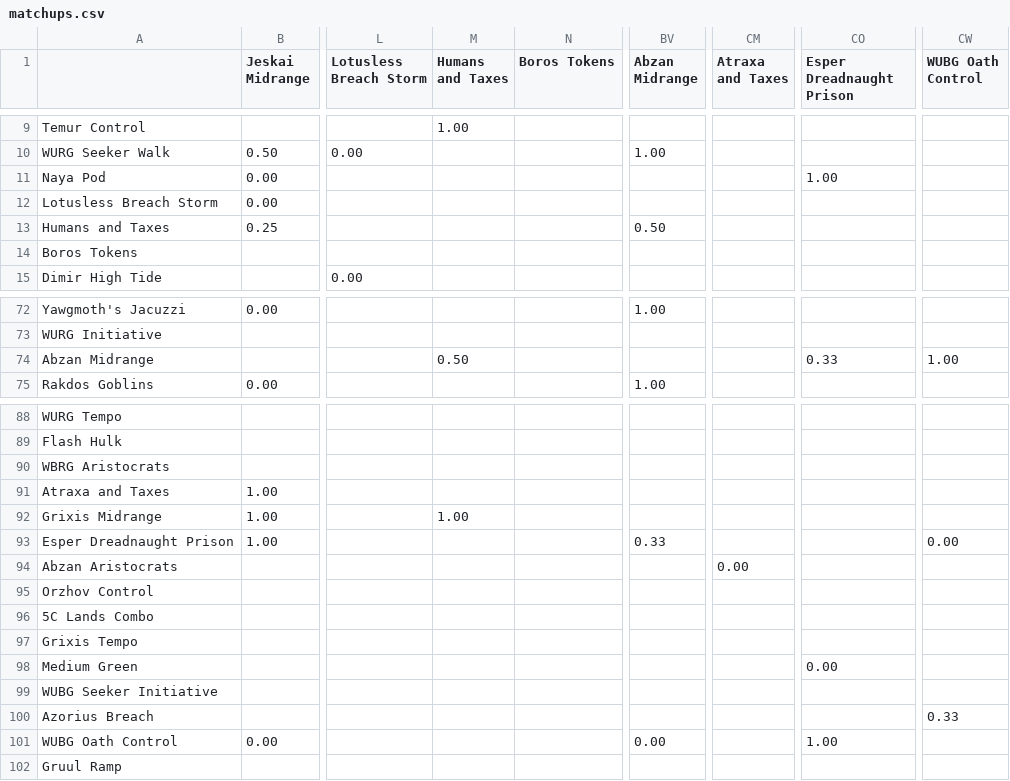
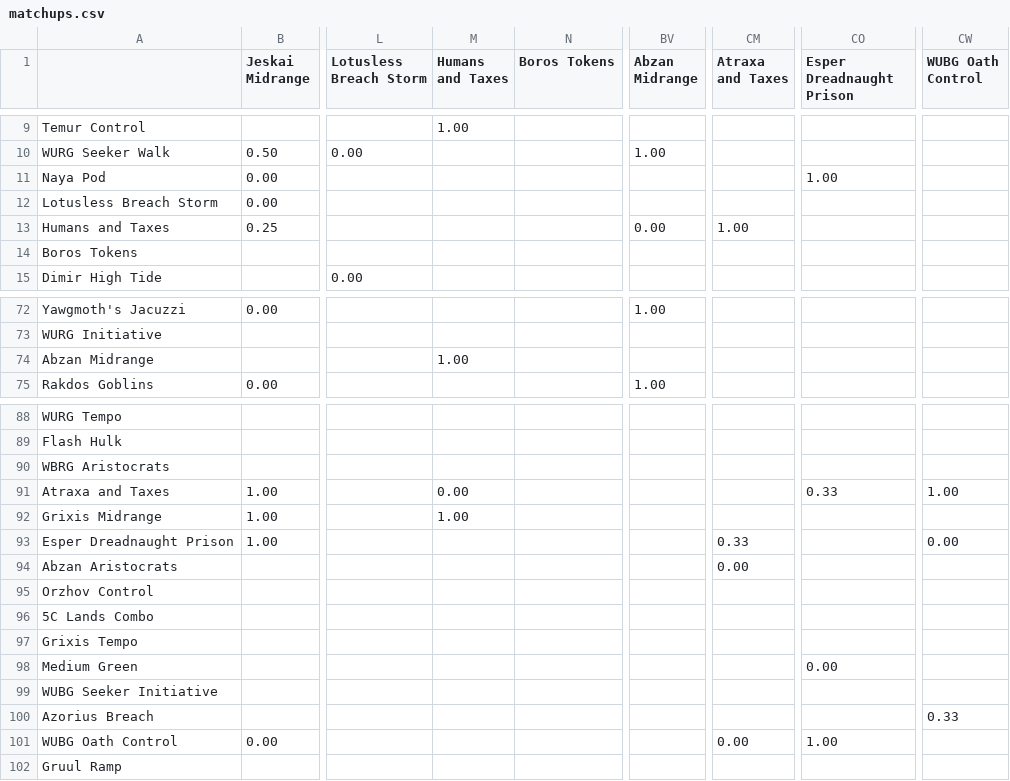
Before and after one commit to kvnchen/canlander, a CSV file: matchups.csv, drawn as a sheet; only a part is shown, gaps mark what is left out; the diff names each change by its address in the sheet, - before the commit and + after, or states it on an @@ line.

```diff
--- a/matchups.csv
+++ b/matchups.csv
-BV13 (Abzan Midrange): 0.50
+BV13 (Abzan Midrange): 0.00
-CM13 (Atraxa and Taxes): (empty)
+CM13 (Atraxa and Taxes): 1.00
-M74 (Humans and Taxes): 0.50
+M74 (Humans and Taxes): 1.00
-CO74 (Esper Dreadnaught Prison): 0.33
+CO74 (Esper Dreadnaught Prison): (empty)
-CW74 (WUBG Oath Control): 1.00
+CW74 (WUBG Oath Control): (empty)
-M91 (Humans and Taxes): (empty)
+M91 (Humans and Taxes): 0.00
-CO91 (Esper Dreadnaught Prison): (empty)
+CO91 (Esper Dreadnaught Prison): 0.33
-CW91 (WUBG Oath Control): (empty)
+CW91 (WUBG Oath Control): 1.00
-BV93 (Abzan Midrange): 0.33
+BV93 (Abzan Midrange): (empty)
-CM93 (Atraxa and Taxes): (empty)
+CM93 (Atraxa and Taxes): 0.33
-BV101 (Abzan Midrange): 0.00
+BV101 (Abzan Midrange): (empty)
-CM101 (Atraxa and Taxes): (empty)
+CM101 (Atraxa and Taxes): 0.00
```
Also changed, not shown: colors.csv, decks.csv, 7 other files.
